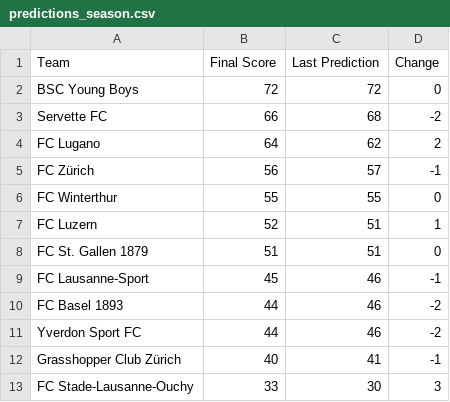
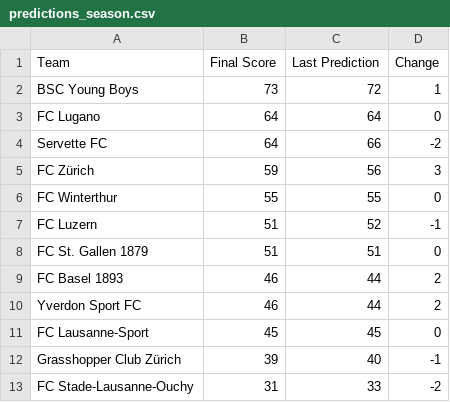
Before and after one commit to swissfootdata/Super_League_Predictions, a CSV file: Output/predictions_season.csv, drawn as a sheet.

```diff
--- a/Output/predictions_season.csv
+++ b/Output/predictions_season.csv
@@ -1,13 +1,13 @@
 "Team","Final Score","Last Prediction","Change"
-"BSC Young Boys",72,72,0
-"Servette FC",66,68,-2
-"FC Lugano",64,62,2
-"FC Zürich",56,57,-1
+"BSC Young Boys",73,72,1
+"FC Lugano",64,64,0
+"Servette FC",64,66,-2
+"FC Zürich",59,56,3
 "FC Winterthur",55,55,0
-"FC Luzern",52,51,1
+"FC Luzern",51,52,-1
 "FC St. Gallen 1879",51,51,0
-"FC Lausanne-Sport",45,46,-1
-"FC Basel 1893",44,46,-2
-"Yverdon Sport FC",44,46,-2
-"Grasshopper Club Zürich",40,41,-1
-"FC Stade-Lausanne-Ouchy",33,30,3
+"FC Basel 1893",46,44,2
+"Yverdon Sport FC",46,44,2
+"FC Lausanne-Sport",45,45,0
+"Grasshopper Club Zürich",39,40,-1
+"FC Stade-Lausanne-Ouchy",31,33,-2
```
Also changed, not shown: Output/coaches_alert.csv, Output/predictions_season_data.csv, 5 other files.
